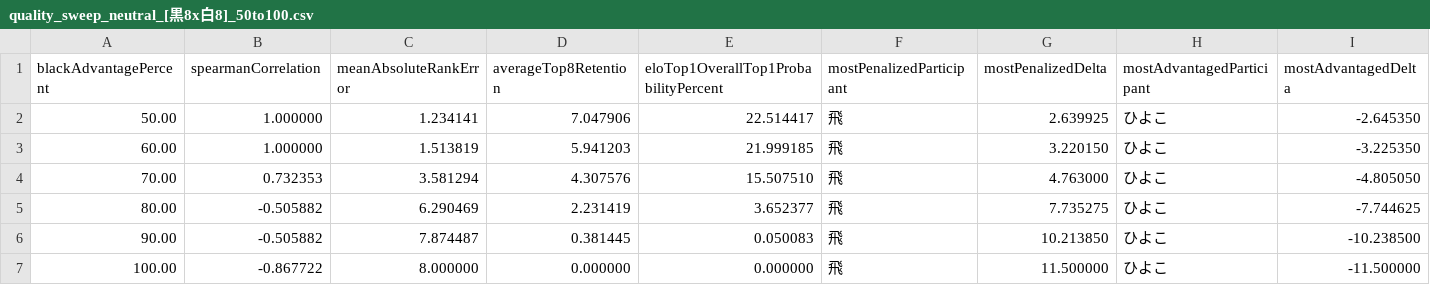
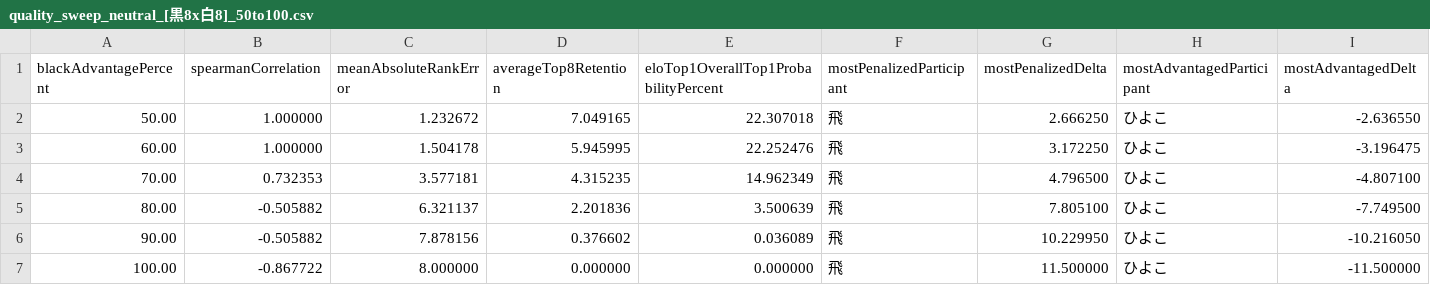
Before and after one commit to muzudho/ShogiTournamentSystemAnalyzer, a CSV file: docs/Reports/quality_sweep_neutral_[黒8x白8]_50to100.csv, drawn as a sheet.

```diff
--- a/docs/Reports/quality_sweep_neutral_[黒8x白8]_50to100.csv
+++ b/docs/Reports/quality_sweep_neutral_[黒8x白8]_50to100.csv
@@ -1,7 +1,7 @@
 blackAdvantagePercent,spearmanCorrelation,meanAbsoluteRankError,averageTop8Retention,eloTop1OverallTop1ProbabilityPercent,mostPenalizedParticipant,mostPenalizedDelta,mostAdvantagedParticipant,mostAdvantagedDelta
-50.00,1.000000,1.234141,7.047906,22.514417,飛,2.639925,ひよこ,-2.645350
-60.00,1.000000,1.513819,5.941203,21.999185,飛,3.220150,ひよこ,-3.225350
-70.00,0.732353,3.581294,4.307576,15.507510,飛,4.763000,ひよこ,-4.805050
-80.00,-0.505882,6.290469,2.231419,3.652377,飛,7.735275,ひよこ,-7.744625
-90.00,-0.505882,7.874487,0.381445,0.050083,飛,10.213850,ひよこ,-10.238500
+50.00,1.000000,1.232672,7.049165,22.307018,飛,2.666250,ひよこ,-2.636550
+60.00,1.000000,1.504178,5.945995,22.252476,飛,3.172250,ひよこ,-3.196475
+70.00,0.732353,3.577181,4.315235,14.962349,飛,4.796500,ひよこ,-4.807100
+80.00,-0.505882,6.321137,2.201836,3.500639,飛,7.805100,ひよこ,-7.749500
+90.00,-0.505882,7.878156,0.376602,0.036089,飛,10.229950,ひよこ,-10.216050
 100.00,-0.867722,8.000000,0.000000,0.000000,飛,11.500000,ひよこ,-11.500000
```
Also changed, not shown: 9 other files.
